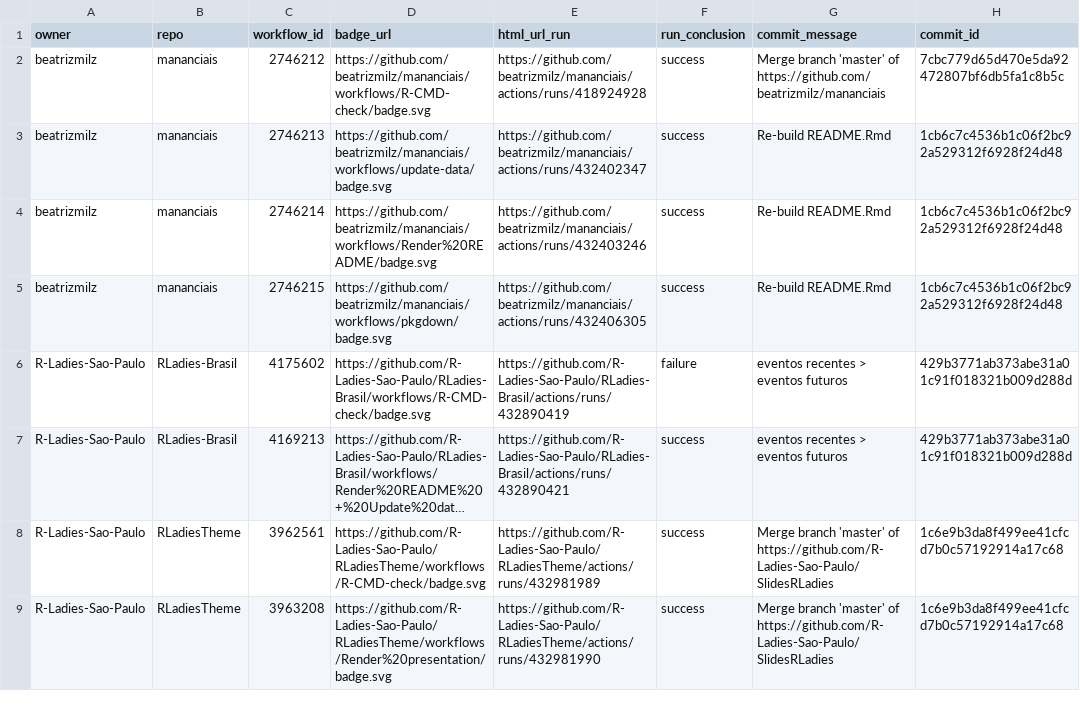
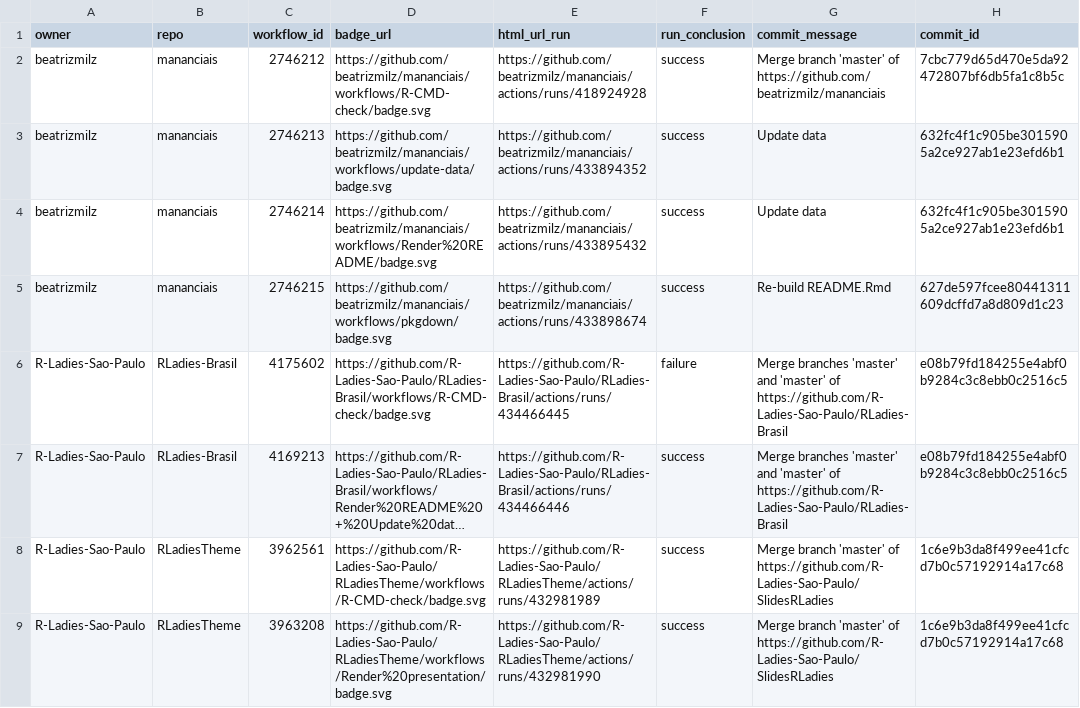
Before and after one commit to beatrizmilz/status, a CSV file: repos.csv, drawn as a sheet; only a part is shown; long unchanged cells end in …; the diff names each change by its address in the sheet, - before the commit and + after, or states it on an @@ line.

```diff
--- a/repos.csv
+++ b/repos.csv
-E3 (html_url_run): https://github.com/beatrizmilz/mananciais/actions/runs/432402347
+E3 (html_url_run): https://github.com/beatrizmilz/mananciais/actions/runs/433894352
-G3:G4 (commit_message): Re-build README.Rmd
+G3:G4 (commit_message): Update data
-H3:H4 (commit_id): 1cb6c7c4536b1c06f2bc92a529312f6928f24d48
+H3:H4 (commit_id): 632fc4f1c905be3015905a2ce927ab1e23efd6b1
-E4 (html_url_run): https://github.com/beatrizmilz/mananciais/actions/runs/432403246
+E4 (html_url_run): https://github.com/beatrizmilz/mananciais/actions/runs/433895432
-E5 (html_url_run): https://github.com/beatrizmilz/mananciais/actions/runs/432406305
+E5 (html_url_run): https://github.com/beatrizmilz/mananciais/actions/runs/433898674
-H5 (commit_id): 1cb6c7c4536b1c06f2bc92a529312f6928f24d48
+H5 (commit_id): 627de597fcee80441311609dcffd7a8d809d1c23
-E6 (html_url_run): https://github.com/R-Ladies-Sao-Paulo/RLadies-Brasil/actions/runs/432890419
+E6 (html_url_run): https://github.com/R-Ladies-Sao-Paulo/RLadies-Brasil/actions/runs/434466445
-G6:G7 (commit_message): eventos recentes > eventos futuros
+G6:G7 (commit_message): Merge branches 'master' and 'master' of https://github.com/R-Ladies-Sao-Paulo/RLadies-Brasil
-H6:H7 (commit_id): 429b3771ab373abe31a01c91f018321b009d288d
+H6:H7 (commit_id): e08b79fd184255e4abf0b9284c3c8ebb0c2516c5
-E7 (html_url_run): https://github.com/R-Ladies-Sao-Paulo/RLadies-Brasil/actions/runs/432890421
+E7 (html_url_run): https://github.com/R-Ladies-Sao-Paulo/RLadies-Brasil/actions/runs/434466446
```
Also changed, not shown: 1 other file.
